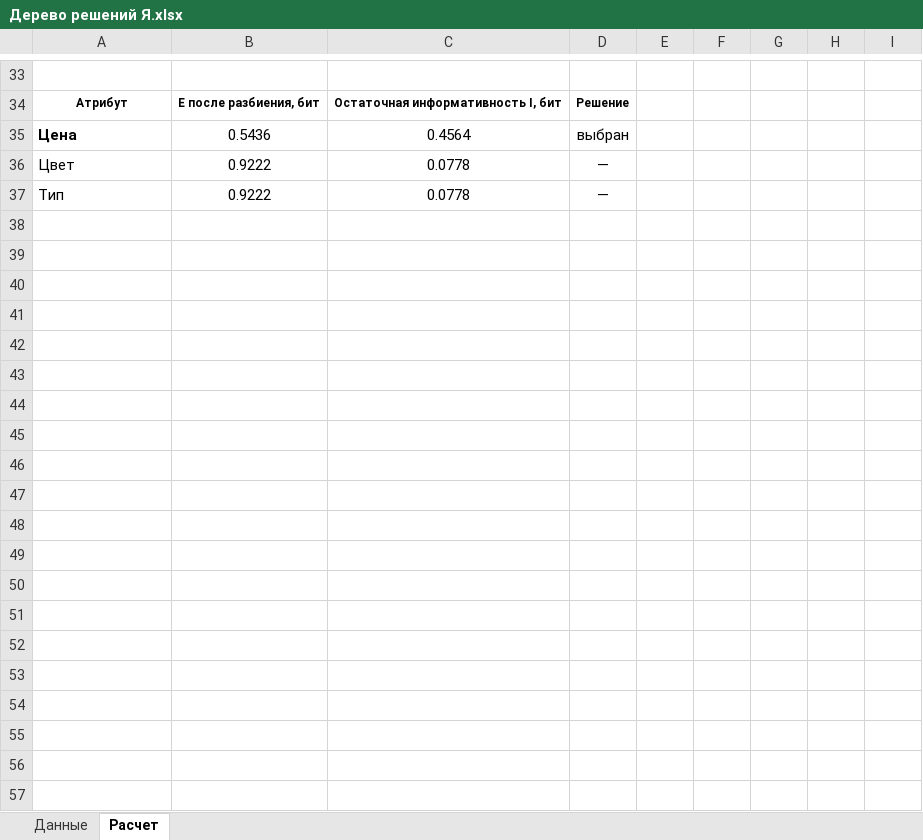
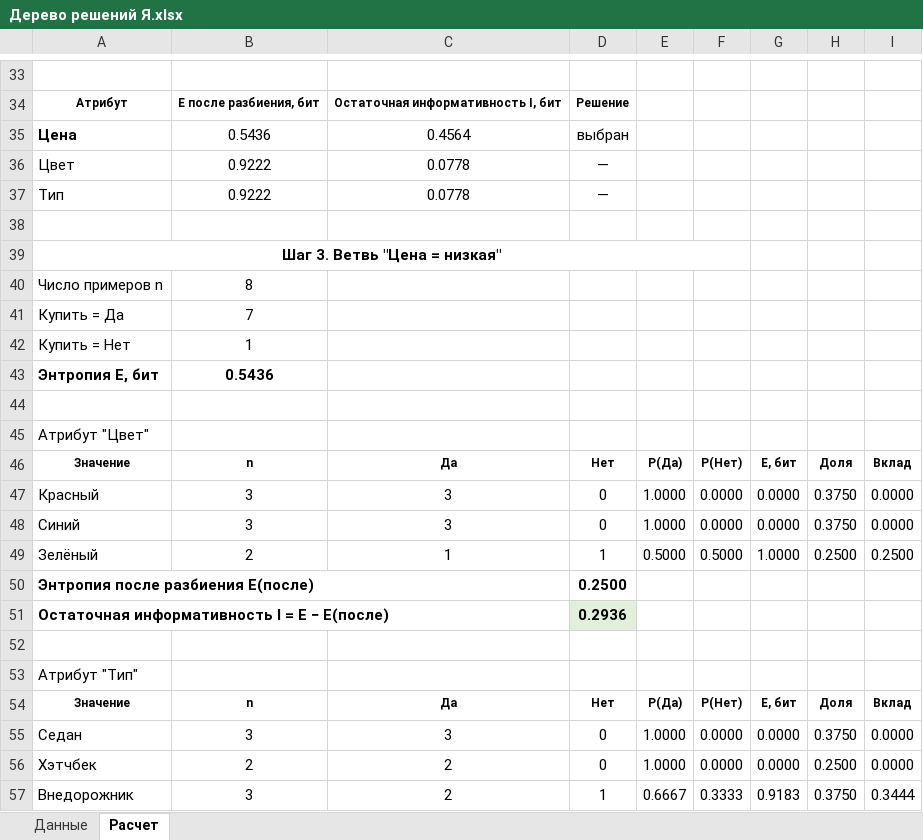
Before and after one commit to MaxGDeveloper/home-work, an Excel workbook: Системы искусственного интеллекта/Работа 9-10/Дерево решений Я.xlsx, sheet Расчет, drawn as a sheet; only a part is shown, gaps mark what is left out; values as stored, in another font and other column widths than the file's, no borders; the diff covers the shown part only; the diff names each change by its address in the sheet, - before the commit and + after, or states it on an @@ line.

```diff
--- a/Системы искусственного интеллекта/Работа 9-10/Дерево решений Я.xlsx (sheet Расчет)
+++ b/Системы искусственного интеллекта/Работа 9-10/Дерево решений Я.xlsx (sheet Расчет)
+row 38: (empty)
+row 39: Шаг 3. Ветвь "Цена = низкая"
+row 40: Число примеров n | 8
+row 41: Купить = Да | 7
+row 42: Купить = Нет | 1
+row 43: Энтропия E, бит | 0.5436
+row 44: (empty)
+row 45: Атрибут "Цвет"
+row 46: Значение | n | Да | Нет | P(Да) | P(Нет) | E, бит | Доля | Вклад
+row 47: Красный | 3 | 3 | 0 | 1.0000 | 0.0000 | 0.0000 | 0.3750 | 0.0000
+row 48: Синий | 3 | 3 | 0 | 1.0000 | 0.0000 | 0.0000 | 0.3750 | 0.0000
+row 49: Зелёный | 2 | 1 | 1 | 0.5000 | 0.5000 | 1.0000 | 0.2500 | 0.2500
+row 50: Энтропия после разбиения E(после) |  |  | 0.2500
+row 51: Остаточная информативность I = E − E(после) |  |  | 0.2936
+row 52: (empty)
+row 53: Атрибут "Тип"
+row 54: Значение | n | Да | Нет | P(Да) | P(Нет) | E, бит | Доля | Вклад
+row 55: Седан | 3 | 3 | 0 | 1.0000 | 0.0000 | 0.0000 | 0.3750 | 0.0000
+row 56: Хэтчбек | 2 | 2 | 0 | 1.0000 | 0.0000 | 0.0000 | 0.2500 | 0.0000
+row 57: Внедорожник | 3 | 2 | 1 | 0.6667 | 0.3333 | 0.9183 | 0.3750 | 0.3444
```
Also changed, not shown: 76 added rows and 3 edited cells elsewhere in this sheet, 13 other files.
